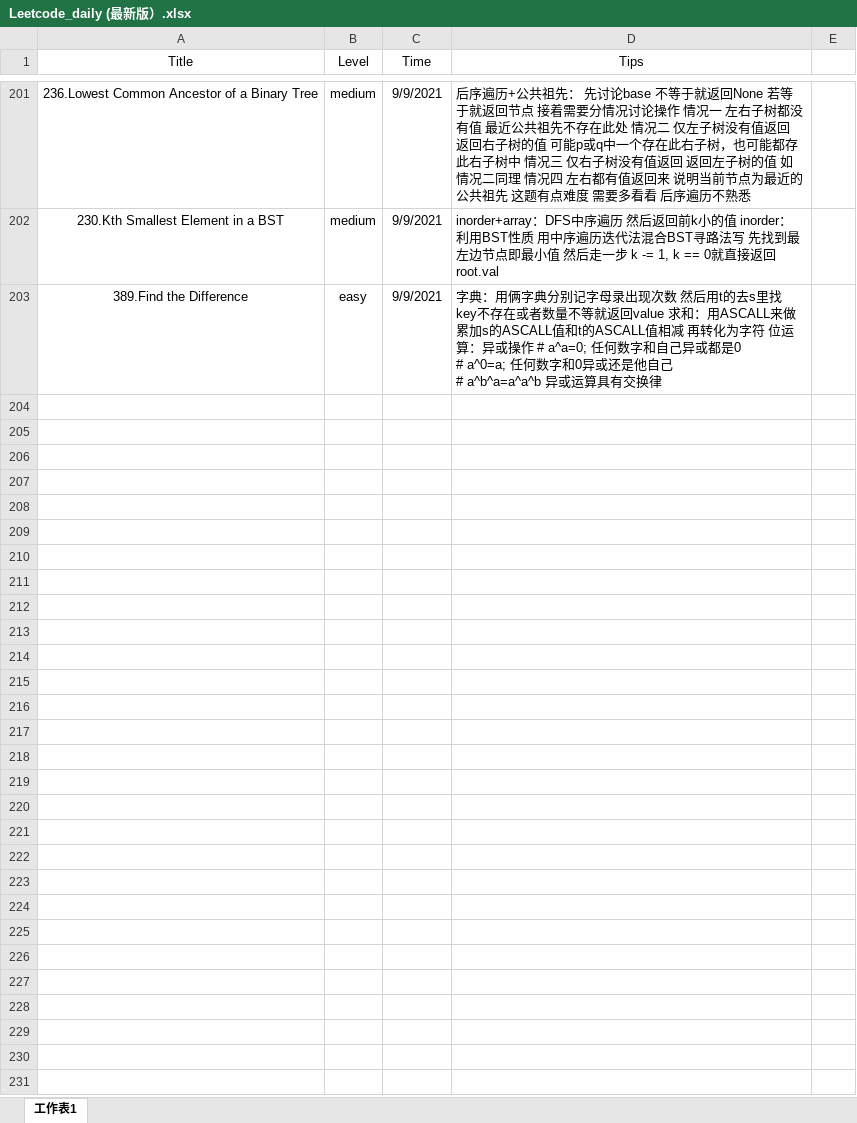
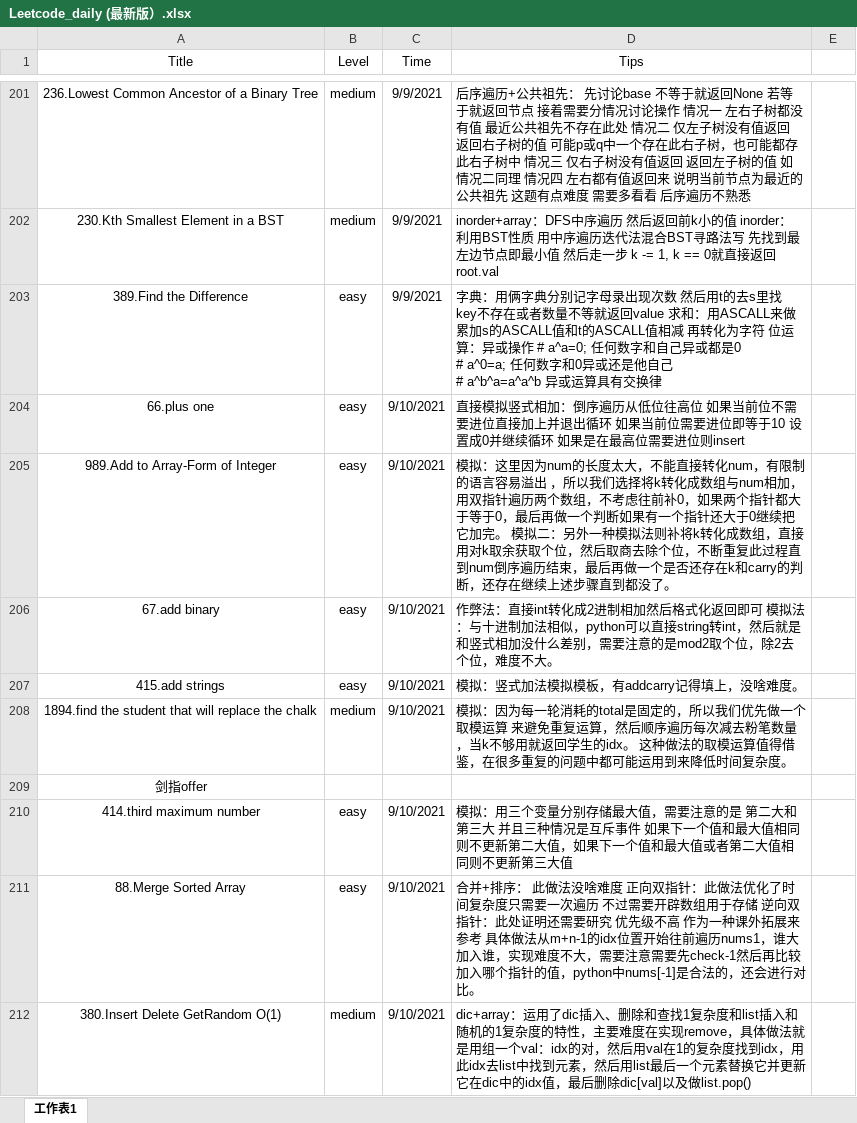
Before and after one commit to user1689/91_leetcode_memo, an Excel workbook: daily/Leetcode_daily (最新版）.xlsx, sheet 工作表1, drawn as a sheet; only a part is shown, gaps mark what is left out; values as stored, in another font and other column widths than the file's, no borders; the diff names each change by its address in the sheet, - before the commit and + after, or states it on an @@ line.

Commit message:
Add files via upload

```diff
--- a/daily/Leetcode_daily (最新版）.xlsx (sheet 工作表1)
+++ b/daily/Leetcode_daily (最新版）.xlsx (sheet 工作表1)
+row 204: 66.plus one | easy | 9/10/2021 | 直接模拟竖式相加：倒序遍历从低位往高位 如果当前位不需要进位直接加上并退出循环 如果当前位需要进位即等于10 设置成0并继续循环 如果是在最高位需要进位则insert
+row 205: 989.Add to Array-Form of Integer | easy | 9/10/2021 | 模拟：这里因为num的长度太大，不能直接转化num，有限制的语言容易溢出 ，所以我们选择将k转化成数组与num相加， 用双指针遍历两个数组，不考虑往前补0，如果两个指针都大于等于0，最后再做一个判断如果有一个指针还大于0继续把它加完。 模拟二：另外一种模拟法则补将k转化成数组，直接用对k取余获取个位，然后取商去除个位，不断重复此过程直到num倒序遍历结束，最后再做一个是否还存在k和carry的判断，还存在继续上述步骤直到都没了。
+row 206: 67.add binary | easy | 9/10/2021 | 作弊法：直接int转化成2进制相加然后格式化返回即可 模拟法：与十进制加法相似，python可以直接string转int，然后就是和竖式相加没什么差别，需要注意的是mod2取个位，除2去个位，难度不大。
+row 207: 415.add strings | easy | 9/10/2021 | 模拟：竖式加法模拟模板，有addcarry记得填上，没啥难度。
+row 208: 1894.find the student that will replace the chalk | medium | 9/10/2021 | 模拟：因为每一轮消耗的total是固定的，所以我们优先做一个取模运算 来避免重复运算，然后顺序遍历每次减去粉笔数量，当k不够用就返回学生的idx。 这种做法的取模运算值得借鉴，在很多重复的问题中都可能运用到来降低时间复杂度。
+row 209: 剑指offer
+row 210: 414.third maximum number | easy | 9/10/2021 | 模拟：用三个变量分别存储最大值，需要注意的是 第二大和第三大 并且三种情况是互斥事件 如果下一个值和最大值相同则不更新第二大值，如果下一个值和最大值或者第二大值相同则不更新第三大值
+row 211: 88.Merge Sorted Array | easy | 9/10/2021 | 合并+排序： 此做法没啥难度 正向双指针：此做法优化了时间复杂度只需要一次遍历 不过需要开辟数组用于存储 逆向双指针：此处证明还需要研究 优先级不高 作为一种课外拓展来参考 具体做法从m+n-1的idx位置开始往前遍历nums1，谁大加入谁，实现难度不大，需要注意需要先check-1然后再比较加入哪个指针的值，python中nums[-1]是合法的，还会进行对比。
+row 212: 380.Insert Delete GetRandom O(1) | medium | 9/10/2021 | dic+array：运用了dic插入、删除和查找1复杂度和list插入和随机的1复杂度的特性，主要难度在实现remove，具体做法就是用组一个val：idx的对，然后用val在1的复杂度找到idx，用此idx去list中找到元素，然后用list最后一个元素替换它并更新它在dic中的idx值，最后删除dic[val]以及做list.pop()
```
